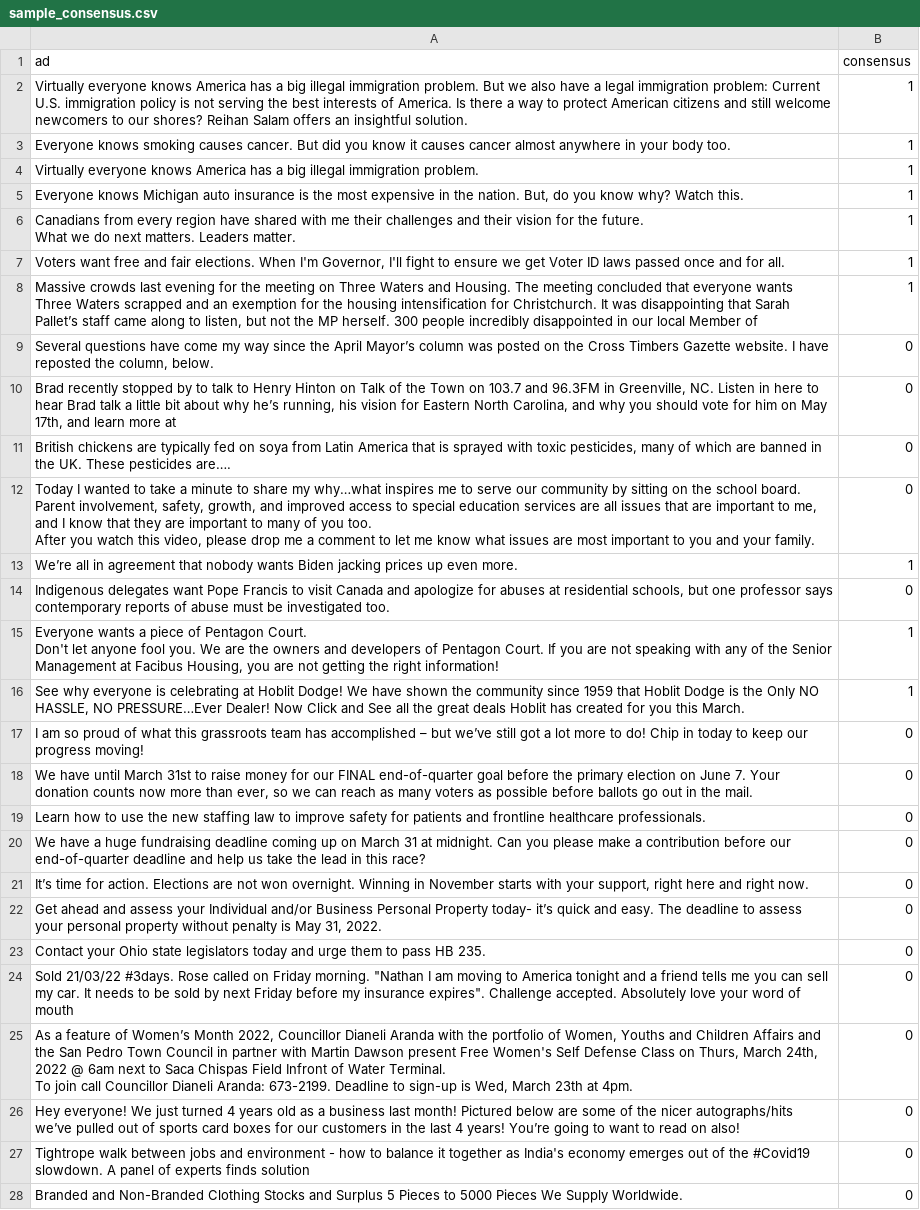
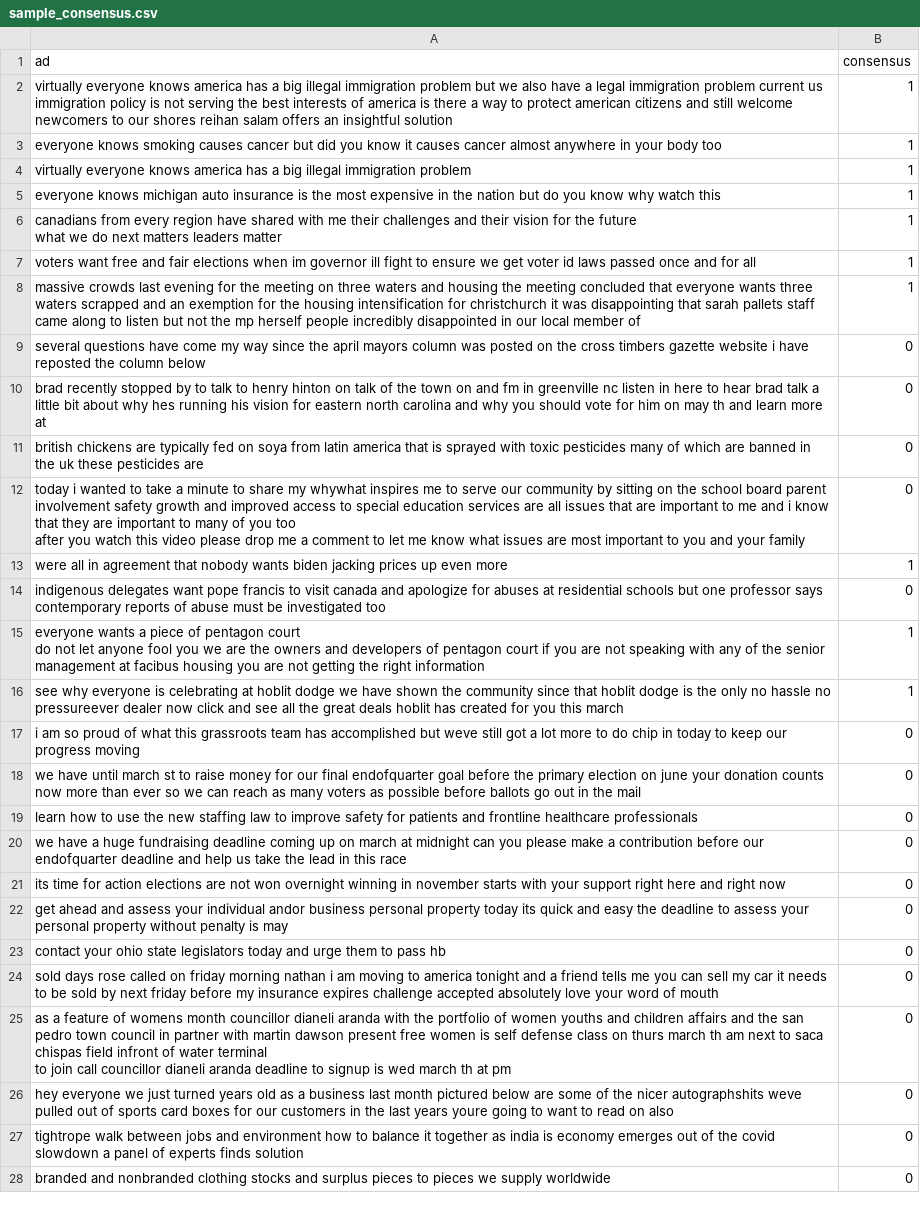
Before and after one commit to Inside0ut/PFE, a CSV file: Task-2/code/consensus/data/sample_consensus.csv, drawn as a sheet; only a part is shown; ↵ is a line break in a cell; the diff covers the shown part only; the diff names each change by its address in the sheet, - before the commit and + after, or states it on an @@ line.

```diff
--- a/Task-2/code/consensus/data/sample_consensus.csv
+++ b/Task-2/code/consensus/data/sample_consensus.csv
-A2 (ad): Virtually everyone knows America has a big illegal immigration problem. But we also have a legal immigration problem: Current U.S. immigration policy is not serving the best interests of America. Is there a way to protect American citizens and still welcome newcomers to our shores? Reihan Salam offers an insightful solution.
+A2 (ad): virtually everyone knows america has a big illegal immigration problem but we also have a legal immigration problem current us immigration policy is not serving the best interests of america is there a way to protect american citizens and still welcome newcomers to our shores reihan salam offers an insightful solution
-A3 (ad): Everyone knows smoking causes cancer. But did you know it causes cancer almost anywhere in your body too.
+A3 (ad): everyone knows smoking causes cancer but did you know it causes cancer almost anywhere in your body too
-A4 (ad): Virtually everyone knows America has a big illegal immigration problem.
+A4 (ad): virtually everyone knows america has a big illegal immigration problem
-A5 (ad): Everyone knows Michigan auto insurance is the most expensive in the nation. But, do you know why? Watch this.
+A5 (ad): everyone knows michigan auto insurance is the most expensive in the nation but do you know why watch this
-A6 (ad): Canadians from every region have shared with me their challenges and their vision for the future. ↵ What we do next matters. Leaders matter.
+A6 (ad): canadians from every region have shared with me their challenges and their vision for the future ↵ what we do next matters leaders matter
-A7 (ad): Voters want free and fair elections. When I'm Governor, I'll fight to ensure we get Voter ID laws passed once and for all.
+A7 (ad): voters want free and fair elections when im governor ill fight to ensure we get voter id laws passed once and for all
-A8 (ad): Massive crowds last evening for the meeting on Three Waters and Housing. The meeting concluded that everyone wants Three Waters scrapped and an exemption for the housing intensification for Christchurch. It was disappointing that Sarah Pallet’s staff came along to listen, but not the MP herself. 300 people incredibly disappointed in our local Member of
+A8 (ad): massive crowds last evening for the meeting on three waters and housing the meeting concluded that everyone wants three waters scrapped and an exemption for the housing intensification for christchurch it was disappointing that sarah pallets staff came along to listen but not the mp herself people incredibly disappointed in our local member of
-A9 (ad): Several questions have come my way since the April Mayor’s column was posted on the Cross Timbers Gazette website. I have reposted the column, below.
+A9 (ad): several questions have come my way since the april mayors column was posted on the cross timbers gazette website i have reposted the column below
-A10 (ad): Brad recently stopped by to talk to Henry Hinton on Talk of the Town on 103.7 and 96.3FM in Greenville, NC. Listen in here to hear Brad talk a little bit about why he’s running, his vision for Eastern North Carolina, and why you should vote for him on May 17th, and learn…
+A10 (ad): brad recently stopped by to talk to henry hinton on talk of the town on and fm in greenville nc listen in here to hear brad talk a little bit about why hes running his vision for eastern north carolina and why you should vote for him on may th and learn…
-A11 (ad): British chickens are typically fed on soya from Latin America that is sprayed with toxic pesticides, many of which are banned in the UK. These pesticides are….
+A11 (ad): british chickens are typically fed on soya from latin america that is sprayed with toxic pesticides many of which are banned in the uk these pesticides are
-A12 (ad): Today I wanted to take a minute to share my why…what inspires me to serve our community by sitting on the school board. Parent involvement, safety, growth, and improved access to special education services are all issues that are important to me, and I know that they are important to many of you too. ↵ After you watch this video, please drop me a comment to let me know what issues are most important to you and your family.
+A12 (ad): today i wanted to take a minute to share my whywhat inspires me to serve our community by sitting on the school board parent involvement safety growth and improved access to special education services are all issues that are important to me and i know that they are important to many of you too ↵ after you watch this video please drop me a comment to let me know what issues are most important to you and your family
-A13 (ad): We’re all in agreement that nobody wants Biden jacking prices up even more.
+A13 (ad): were all in agreement that nobody wants biden jacking prices up even more
-A14 (ad): Indigenous delegates want Pope Francis to visit Canada and apologize for abuses at residential schools, but one professor says contemporary reports of abuse must be investigated too.
+A14 (ad): indigenous delegates want pope francis to visit canada and apologize for abuses at residential schools but one professor says contemporary reports of abuse must be investigated too
-A15 (ad): Everyone wants a piece of Pentagon Court. ↵ Don't let anyone fool you. We are the owners and developers of Pentagon Court. If you are not speaking with any of the Senior Management at Facibus Housing, you are not getting the right information!
+A15 (ad): everyone wants a piece of pentagon court ↵ do not let anyone fool you we are the owners and developers of pentagon court if you are not speaking with any of the senior management at facibus housing you are not getting the right information
-A16 (ad): See why everyone is celebrating at Hoblit Dodge! We have shown the community since 1959 that Hoblit Dodge is the Only NO HASSLE, NO PRESSURE…Ever Dealer! Now Click and See all the great deals Hoblit has created for you this March.
+A16 (ad): see why everyone is celebrating at hoblit dodge we have shown the community since that hoblit dodge is the only no hassle no pressureever dealer now click and see all the great deals hoblit has created for you this march
-A17 (ad): I am so proud of what this grassroots team has accomplished – but we’ve still got a lot more to do! Chip in today to keep our progress moving!
+A17 (ad): i am so proud of what this grassroots team has accomplished but weve still got a lot more to do chip in today to keep our progress moving
-A18 (ad): We have until March 31st to raise money for our FINAL end-of-quarter goal before the primary election on June 7. Your donation counts now more than ever, so we can reach as many voters as possible before ballots go out in the mail.
+A18 (ad): we have until march st to raise money for our final endofquarter goal before the primary election on june your donation counts now more than ever so we can reach as many voters as possible before ballots go out in the mail
-A19 (ad): Learn how to use the new staffing law to improve safety for patients and frontline healthcare professionals.
+A19 (ad): learn how to use the new staffing law to improve safety for patients and frontline healthcare professionals
-A20 (ad): We have a huge fundraising deadline coming up on March 31 at midnight. Can you please make a contribution before our end-of-quarter deadline and help us take the lead in this race?
+A20 (ad): we have a huge fundraising deadline coming up on march at midnight can you please make a contribution before our endofquarter deadline and help us take the lead in this race
-A21 (ad): It’s time for action. Elections are not won overnight. Winning in November starts with your support, right here and right now.
+A21 (ad): its time for action elections are not won overnight winning in november starts with your support right here and right now
-A22 (ad): Get ahead and assess your Individual and/or Business Personal Property today- it’s quick and easy. The deadline to assess your personal property without penalty is May 31, 2022.
+A22 (ad): get ahead and assess your individual andor business personal property today its quick and easy the deadline to assess your personal property without penalty is may
-A23 (ad): Contact your Ohio state legislators today and urge them to pass HB 235.
+A23 (ad): contact your ohio state legislators today and urge them to pass hb
-A24 (ad): Sold 21/03/22 #3days. Rose called on Friday morning. "Nathan I am moving to America tonight and a friend tells me you can sell my car. It needs to be sold by next Friday before my insurance expires". Challenge accepted. Absolutely love your…
+A24 (ad): sold days rose called on friday morning nathan i am moving to america tonight and a friend tells me you can sell my car it needs to be sold by next friday before my insurance expires challenge accepted absolutely love your…
-A25 (ad): As a feature of Women’s Month 2022, Councillor Dianeli Aranda with the portfolio of Women, Youths and Children Affairs and the San Pedro Town Council in partner with Martin Dawson present Free Women's Self Defense Class on Thurs, March 24th, 2022 @ 6am next to Saca Chispas Field Infront of Water Terminal. ↵ To join call Councillor Dianeli Aranda: 673-2199. Deadline to sign-up is Wed, March 23th at 4pm.
+A25 (ad): as a feature of womens month councillor dianeli aranda with the portfolio of women youths and children affairs and the san pedro town council in partner with martin dawson present free women is self defense class on thurs march th am next to saca chispas field infront of water terminal ↵ to join call councillor dianeli aranda deadline to signup is wed march th at pm
-A26 (ad): Hey everyone! We just turned 4 years old as a business last month! Pictured below are some of the nicer autographs/hits we’ve pulled out of sports card boxes for our customers in the last 4 years! You’re going to want to read on also!
+A26 (ad): hey everyone we just turned years old as a business last month pictured below are some of the nicer autographshits weve pulled out of sports card boxes for our customers in the last years youre going to want to read on also
-A27 (ad): Tightrope walk between jobs and environment - how to balance it together as India's economy emerges out of the #Covid19 slowdown. A panel of…
+A27 (ad): tightrope walk between jobs and environment how to balance it together as india is economy emerges out of the covid slowdown a panel of…
-A28 (ad): Branded and Non-Branded Clothing Stocks and Surplus 5 Pieces to 5000 Pieces We Supply Worldwide.
+A28 (ad): branded and nonbranded clothing stocks and surplus pieces to pieces we supply worldwide
```
Also changed, not shown: 51 edited cells elsewhere in this file, Task-2/code/authority/data/sample_auth.csv, Task-2/code/moral appeal/data/sample_moral_appeal.csv, 33 other files.
